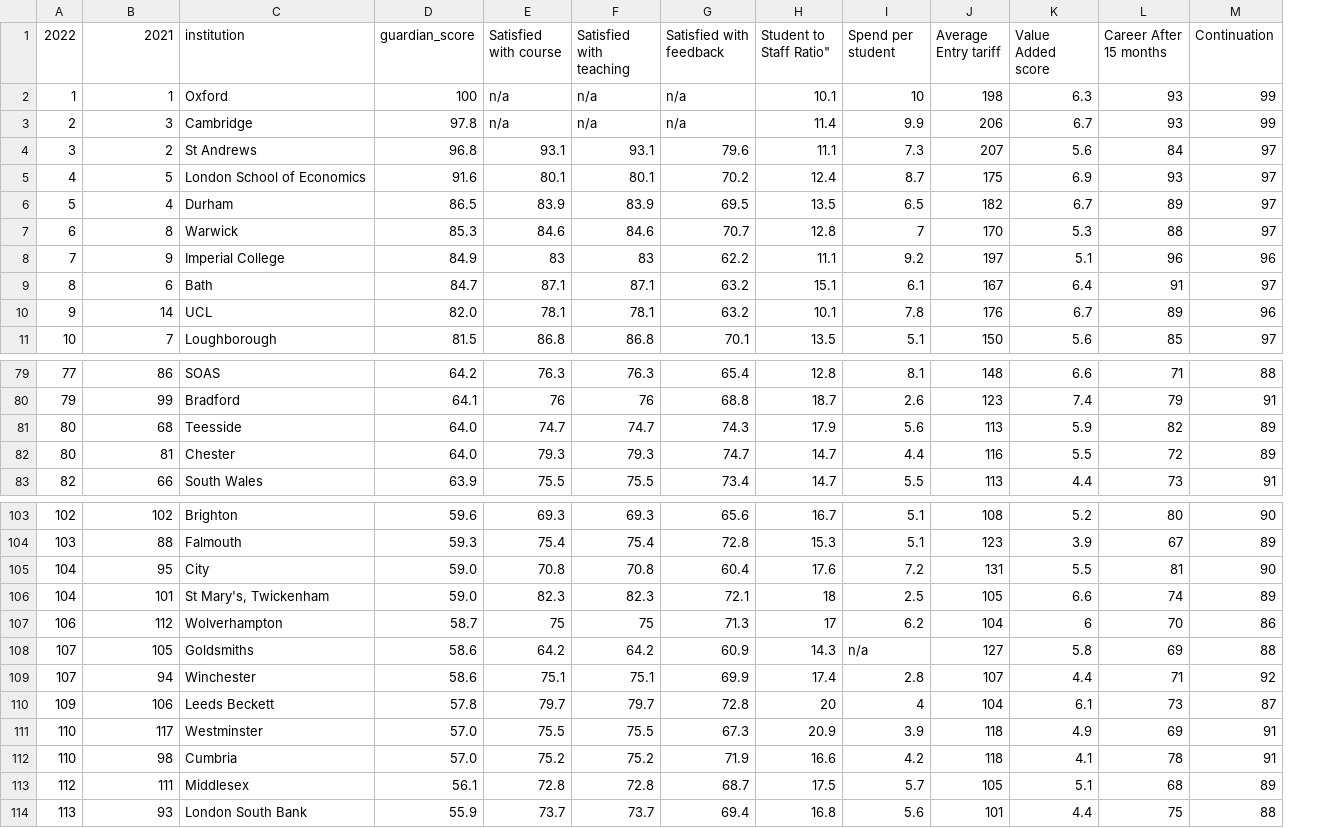
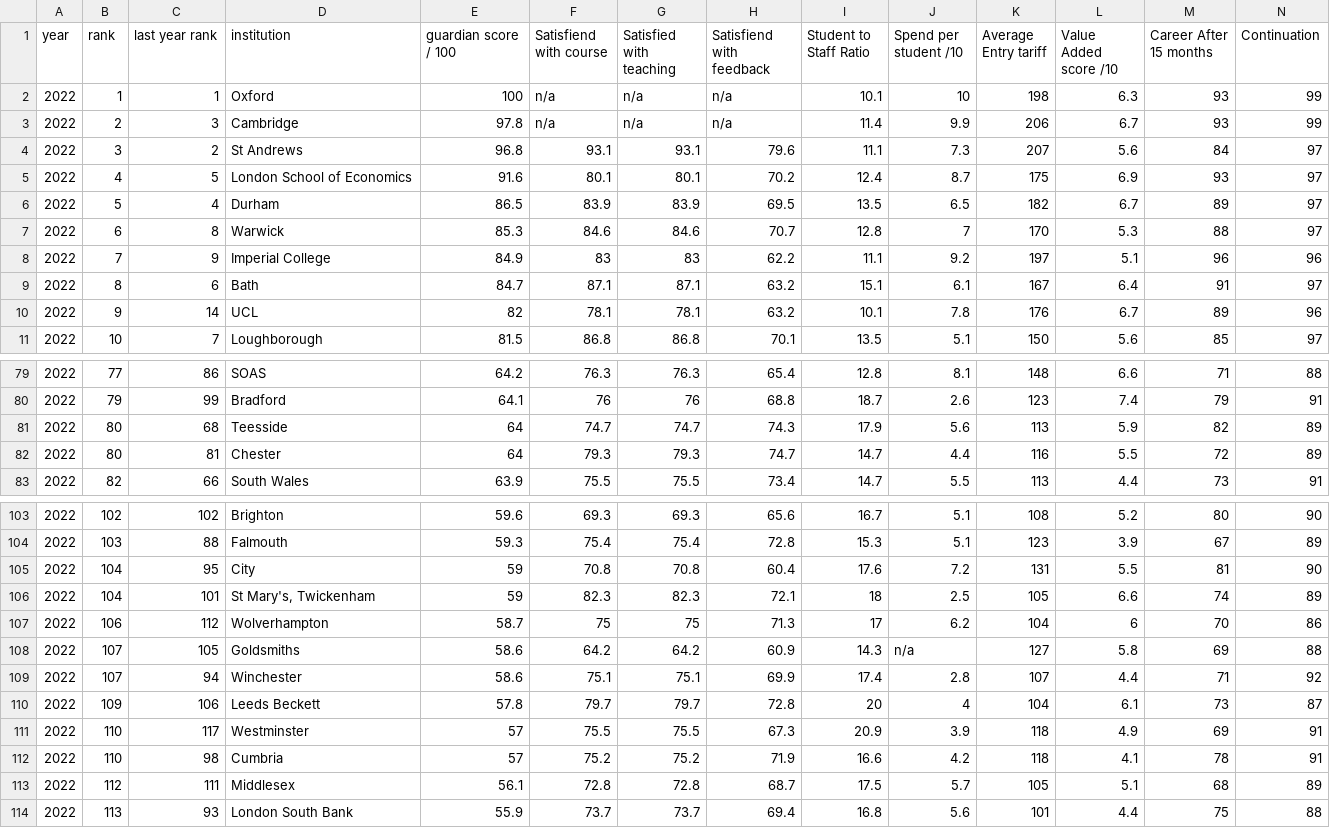
Before and after one commit to Chadi272/Project_3_Path_Finders, a CSV file: static/Resources/2022_data.csv, drawn as a sheet; only a part is shown, gaps mark what is left out; addresses are those after the commit; the diff covers the shown part only; the diff names each change by its address in the sheet, - before the commit and + after, or states it on an @@ line.

```diff
--- a/static/Resources/2022_data.csv
+++ b/static/Resources/2022_data.csv
+column A (year), rows 2-11: all 2022; rows 79-83: all 2022; rows 103-114: all 2022
-B1: 2022
+B1: rank
-C1: 2021
+C1: last year rank
-E1: guardian_score
+E1: guardian score / 100
-F1: Satisfied with course
+F1: Satisfiend with course
-H1: Satisfied with feedback
+H1: Satisfiend with feedback
-I1: Student to Staff Ratio"
+I1: Student to Staff Ratio
-J1: Spend per student
+J1: Spend per student /10
-L1: Value Added score
+L1: Value Added score /10
-E10 (guardian score / 100): 82.0
+E10 (guardian score / 100): 82
-E81:E82 (guardian score / 100): 64.0
+E81:E82 (guardian score / 100): 64
-E105:E106 (guardian score / 100): 59.0
+E105:E106 (guardian score / 100): 59
-E111:E112 (guardian score / 100): 57.0
+E111:E112 (guardian score / 100): 57
```
Also changed, not shown: 6 edited cells elsewhere in this file, 3 other files.
